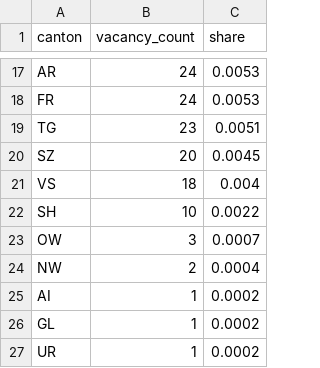
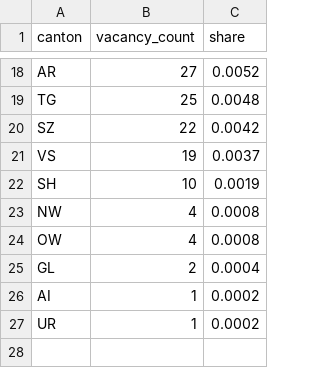
Before and after one commit to vivalabit/swiss-it-jobs-analytics, a CSV file: site/public/csv/distribution_canton.csv, drawn as a sheet; only a part is shown, gaps mark what is left out; removed rows and columns are numbered as before the commit, all else as after; the diff covers the shown part only; the diff names each change by its address in the sheet, - before the commit and + after, or states it on an @@ line.

```diff
--- a/site/public/csv/distribution_canton.csv
+++ b/site/public/csv/distribution_canton.csv
-B18 (vacancy_count): 24
+B18 (vacancy_count): 27
-C18 (share): 0.0053
+C18 (share): 0.0052
-row 18: FR | 24 | 0.0053
-B19 (vacancy_count): 23
+B19 (vacancy_count): 25
-C19 (share): 0.0051
+C19 (share): 0.0048
-B20 (vacancy_count): 20
+B20 (vacancy_count): 22
-C20 (share): 0.0045
+C20 (share): 0.0042
-B21 (vacancy_count): 18
+B21 (vacancy_count): 19
-C21 (share): 0.004
+C21 (share): 0.0037
-C22 (share): 0.0022
+C22 (share): 0.0019
+row 23: NW | 4 | 0.0008
-B24 (vacancy_count): 3
+B24 (vacancy_count): 4
-C24 (share): 0.0007
+C24 (share): 0.0008
-A25 (canton): NW
+A25 (canton): GL
-row 26: GL | 1 | 0.0002
```
Also changed, not shown: 3 added rows, 2 removed rows and 26 edited cells elsewhere in this file, site/public/csv/distribution_role_category.csv, site/public/csv/experience_by_seniority.csv, 29 other files.
